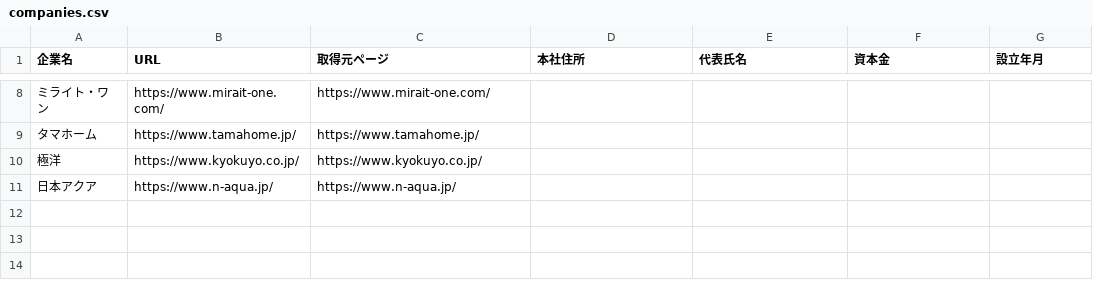
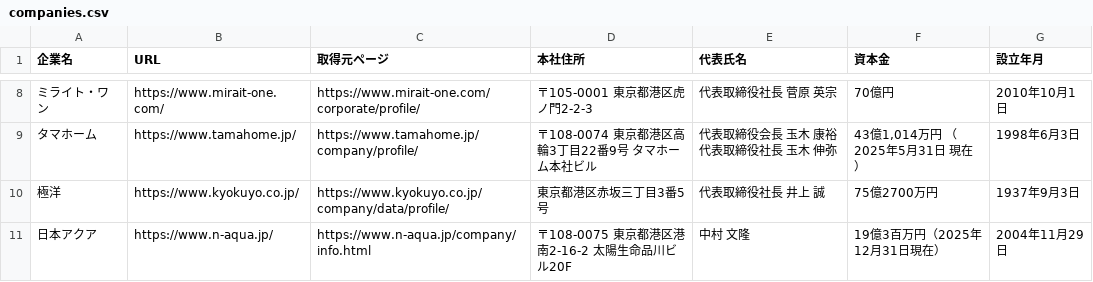
Before and after one commit to willtran112358/salesnow-jp-web-scraping-test, a CSV file: result/companies.csv, drawn as a sheet; only a part is shown, gaps mark what is left out; the diff covers the shown part only.

Commit message:
Implement and run web scraping pipeline for SalesNow test
Task A: extract 4 fields from 10 corporate sites (JSON/CSV + prompts).
Task B: Indeed Vietnam bot-protection investigation via httpx and Playwright.
Includes Japanese setup docs, tech comparison report, and extraction bugfixes.

```diff
--- a/result/companies.csv
+++ b/result/companies.csv
@@ -8,4 +8,4 @@
-ミライト・ワン,https://www.mirait-one.com/,https://www.mirait-one.com/,,,,
-タマホーム,https://www.tamahome.jp/,https://www.tamahome.jp/,,,,
-極洋,https://www.kyokuyo.co.jp/,https://www.kyokuyo.co.jp/,,,,
-日本アクア,https://www.n-aqua.jp/,https://www.n-aqua.jp/,,,,
+ミライト・ワン,https://www.mirait-one.com/,https://www.mirait-one.com/corporate/profile/,〒105-0001 東京都港区虎ノ門2-2-3,代表取締役社長 菅原 英宗,70億円,2010年10月1日
+タマホーム,https://www.tamahome.jp/,https://www.tamahome.jp/company/profile/,〒108-0074 東京都港区高輪3丁目22番9号 タマホーム本社ビル,代表取締役会長 玉木 康裕 代表取締役社長 玉木 伸弥,"43億1,014万円 （2025年5月31日 現在）",1998年6月3日
+極洋,https://www.kyokuyo.co.jp/,https://www.kyokuyo.co.jp/company/data/profile/,東京都港区赤坂三丁目3番5号,代表取締役社長 井上 誠,75億2700万円,1937年9月3日
+日本アクア,https://www.n-aqua.jp/,https://www.n-aqua.jp/company/info.html,〒108-0075 東京都港区港南2-16-2 太陽生命品川ビル20F,中村 文隆,19億3百万円（2025年12月31日現在）,2004年11月29日
```
Also changed, not shown: 30 edited cells elsewhere in this file, 31 other files.
